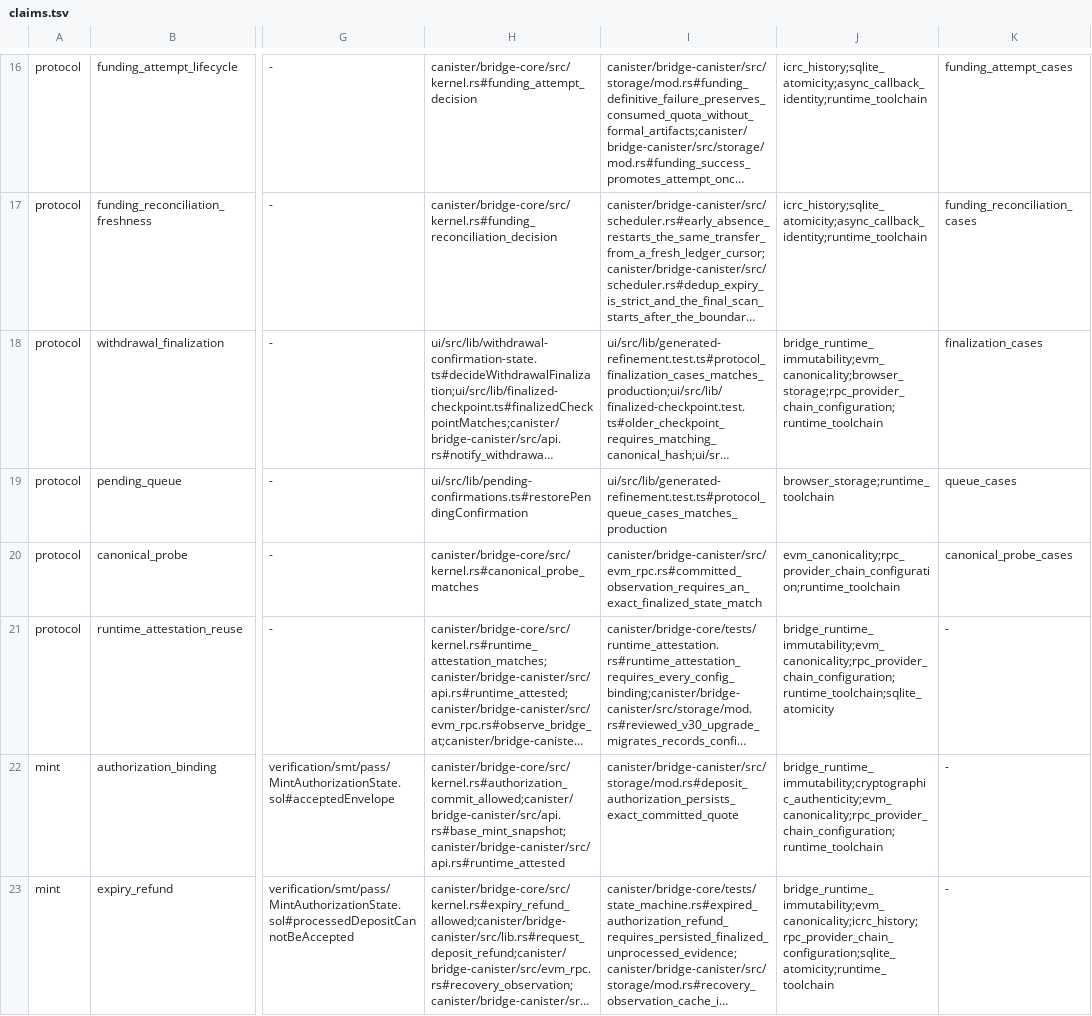
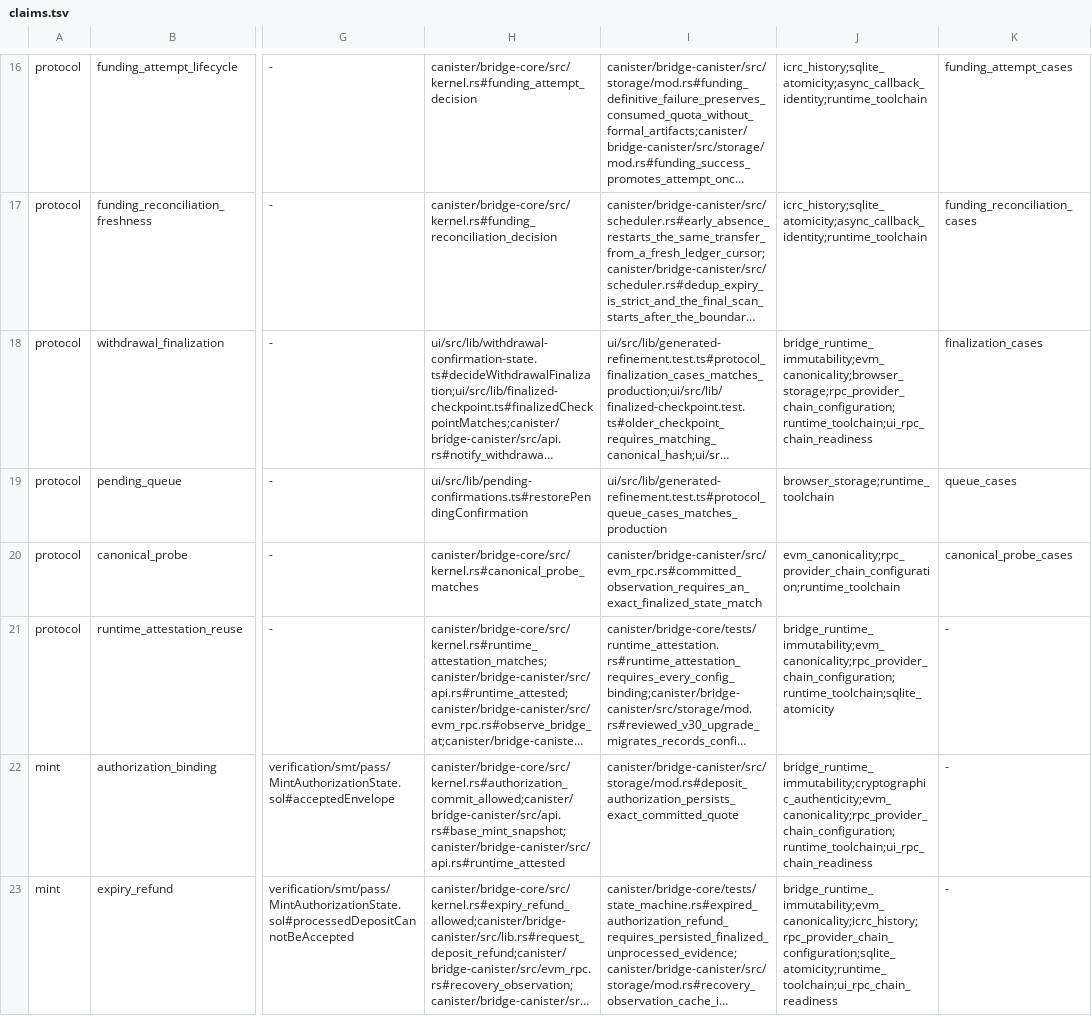
Before and after one commit to humandebri/Bridge, a TSV file: verification/claims.tsv, drawn as a sheet; only a part is shown, gaps mark what is left out; long unchanged cells end in …; the diff covers the shown part only; the diff names each change by its address in the sheet, - before the commit and + after, or states it on an @@ line.

```diff
--- a/verification/claims.tsv
+++ b/verification/claims.tsv
-J18: bridge_runtime_immutability;evm_canonicality;browser_storage;rpc_provider_chain_configuration;runtime_toolchain
+J18: bridge_runtime_immutability;evm_canonicality;browser_storage;rpc_provider_chain_configuration;runtime_toolchain;ui_rpc_chain_readiness
-J22: bridge_runtime_immutability;cryptographic_authenticity;evm_canonicality;rpc_provider_chain_configuration;runtime_toolchain
+J22: bridge_runtime_immutability;cryptographic_authenticity;evm_canonicality;rpc_provider_chain_configuration;runtime_toolchain;ui_rpc_chain_readiness
-J23: bridge_runtime_immutability;evm_canonicality;icrc_history;rpc_provider_chain_configuration;sqlite_atomicity;runtime_toolchain
+J23: bridge_runtime_immutability;evm_canonicality;icrc_history;rpc_provider_chain_configuration;sqlite_atomicity;runtime_toolchain;ui_rpc_chain_readiness
```
Also changed, not shown: 3 edited cells elsewhere in this file, verification/assumptions.tsv, 35 other files.
